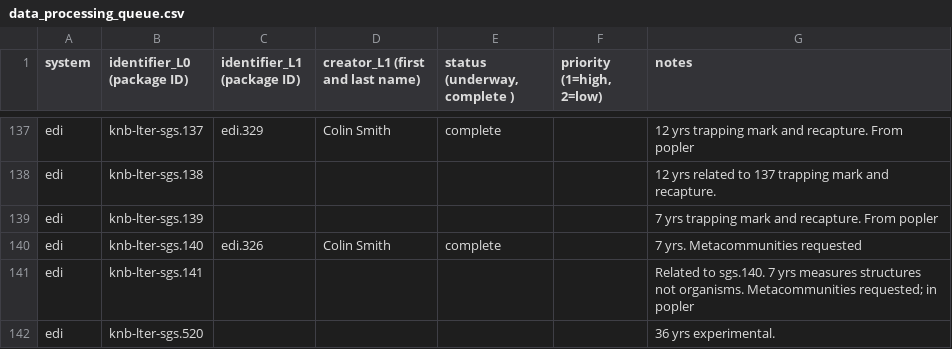
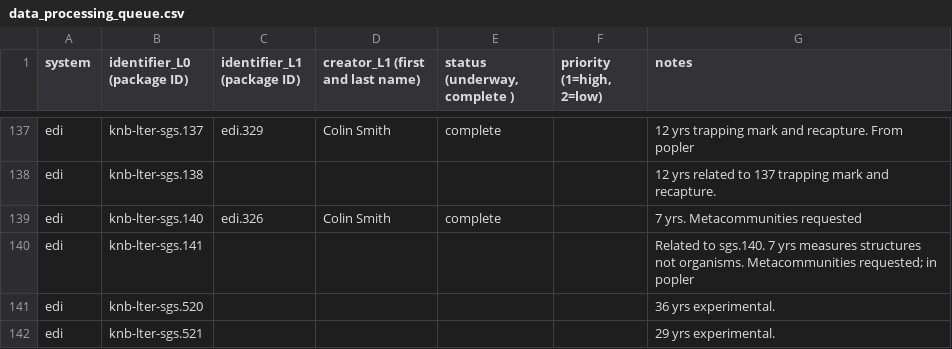
Before and after one commit to EDIorg/ecocomDP, a CSV file: documentation/processing_queue/data_processing_queue.csv, drawn as a sheet; only a part is shown, gaps mark what is left out; the shorter side is filled out with more unchanged rows.

Commit message:
Remove inappropriate data package
sgs.139 contains data for a single species population, and is not a community survey

```diff
--- a/documentation/processing_queue/data_processing_queue.csv
+++ b/documentation/processing_queue/data_processing_queue.csv
@@ -138,3 +138,2 @@ edi,knb-lter-sgs.137,edi.329,Colin Smith,complete,,12 yrs trapping mark and reca
 edi,knb-lter-sgs.138,,,,,12 yrs related to 137 trapping mark and recapture.
-edi,knb-lter-sgs.139,,,,,7 yrs trapping mark and recapture. From popler
 edi,knb-lter-sgs.140,edi.326,Colin Smith,complete,,7 yrs. Metacommunities requested
```
